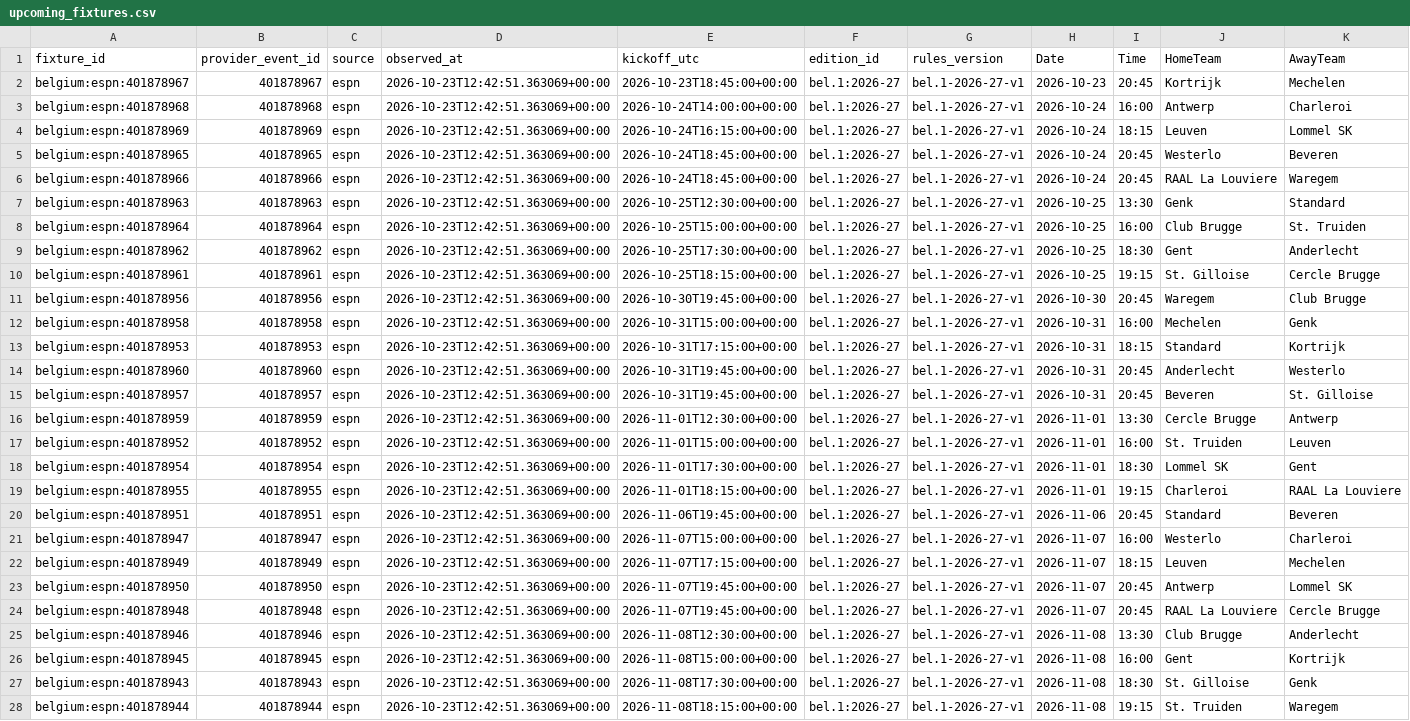
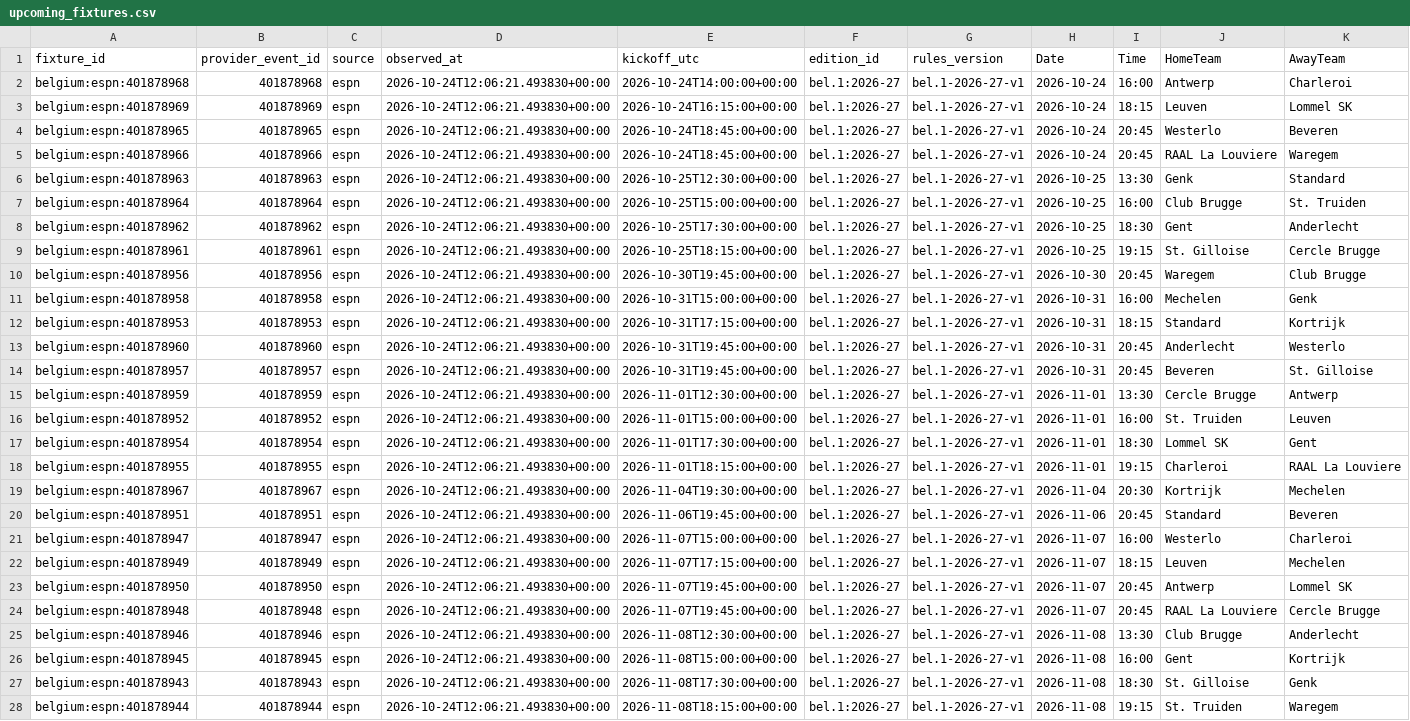
Before and after one commit to gmalbert/belgium-soccer, a CSV file: data_files/upcoming_fixtures.csv, drawn as a sheet; only a part is shown; removed rows and columns are numbered as before the commit, all else as after; rows hold the shown columns only; the diff covers the shown part only; the diff names each change by its address in the sheet, - before the commit and + after, or states it on an @@ line.

```diff
--- a/data_files/upcoming_fixtures.csv
+++ b/data_files/upcoming_fixtures.csv
-row 2: belgium:espn:401878967 | 401878967 | espn | 2026-10-23T12:42:51.363069+00:00 | 2026-10-23T18:45:00+00:00 | bel.1:2026-27 | bel.1-2026-27-v1 | 2026-10-23 | 20:45 | Kortrijk | Mechelen
-D2:D18 (observed_at): 2026-10-23T12:42:51.363069+00:00
+D2:D18 (observed_at): 2026-10-24T12:06:21.493830+00:00
+row 19: belgium:espn:401878967 | 401878967 | espn | 2026-10-24T12:06:21.493830+00:00 | 2026-11-04T19:30:00+00:00 | bel.1:2026-27 | bel.1-2026-27-v1 | 2026-11-04 | 20:30 | Kortrijk | Mechelen
-D20:D28 (observed_at): 2026-10-23T12:42:51.363069+00:00
+D20:D28 (observed_at): 2026-10-24T12:06:21.493830+00:00
```
Also changed, not shown: 36 edited cells elsewhere in this file, data_files/poisson_metrics_history.csv, data_files/upcoming_predictions.csv, 13 other files.
